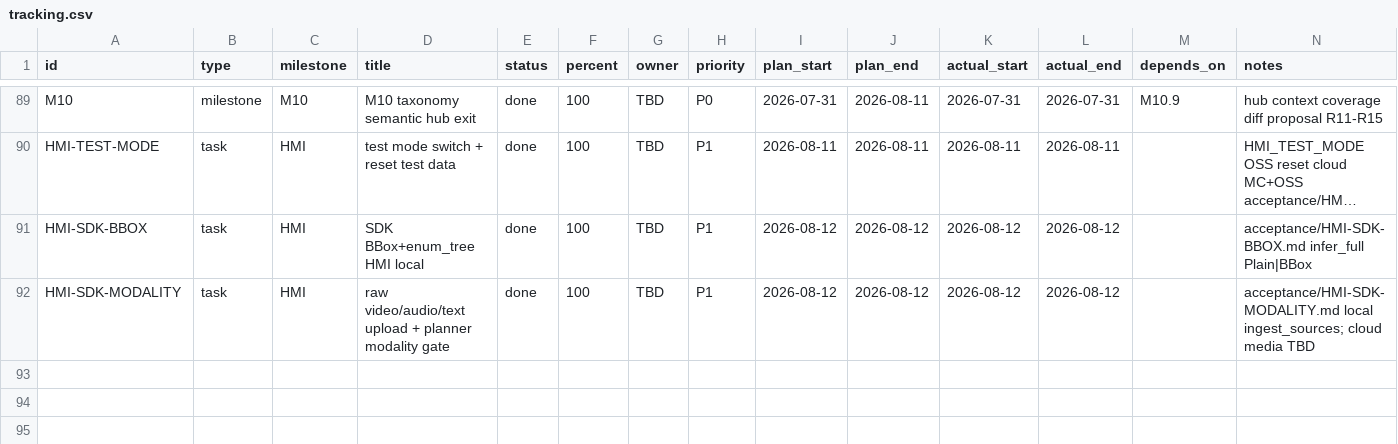
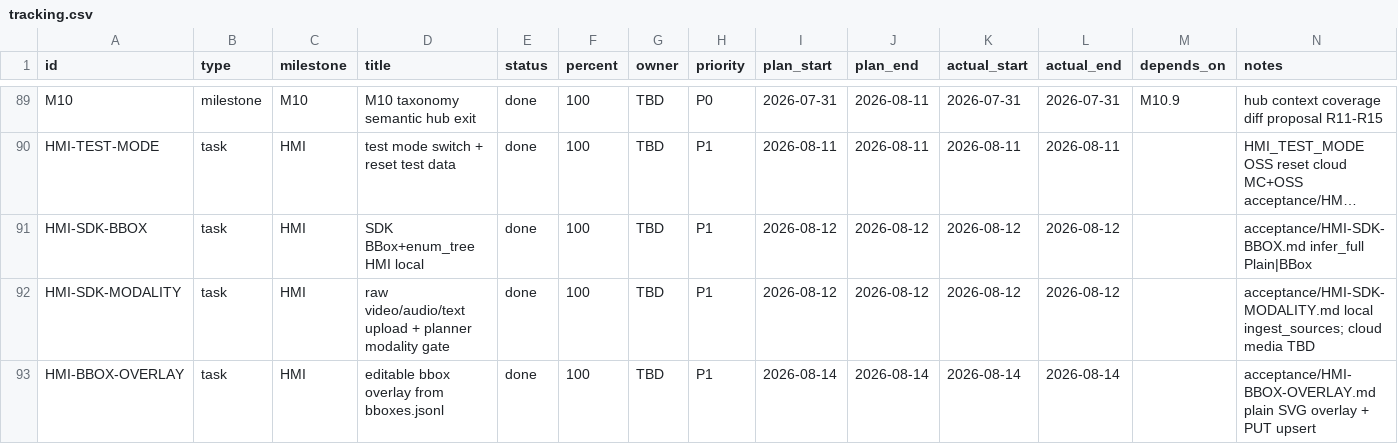
Before and after one commit to mjnn/Multimodal-Data-Generation-Management-Platform, a CSV file: project-management/tracking.csv, drawn as a sheet; only a part is shown, gaps mark what is left out; long unchanged cells end in …; the diff names each change by its address in the sheet, - before the commit and + after, or states it on an @@ line.

```diff
--- a/project-management/tracking.csv
+++ b/project-management/tracking.csv
+row 93: HMI-BBOX-OVERLAY | task | HMI | editable bbox overlay from bboxes.jsonl | done | 100 | TBD | P1 | 2026-08-14 | 2026-08-14 | 2026-08-14 | 2026-08-14 |  | acceptance/HMI-BBOX-OVERLAY.md plain SVG overlay + PUT upsert
```
Also changed, not shown: 56 other files.
